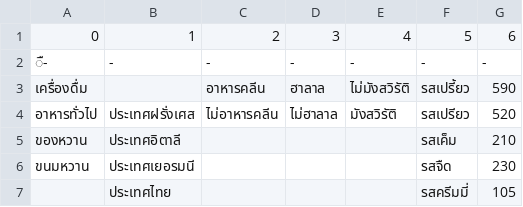
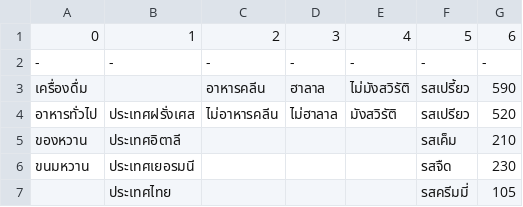
Before and after one commit to fkfurkon/ml_cal, a CSV file: data.csv, drawn as a sheet; only a part is shown.

Commit message:
edit data

```diff
--- a/data.csv
+++ b/data.csv
@@ -1,3 +1,3 @@
 0,1,2,3,4,5,6
-ื-,-,-,-,-,-,-
+-,-,-,-,-,-,-
 เครื่องดื่ม,,อาหารคลีน,ฮาลาล,ไม่มังสวิรัติ,รสเปรี้ยว,590
```
